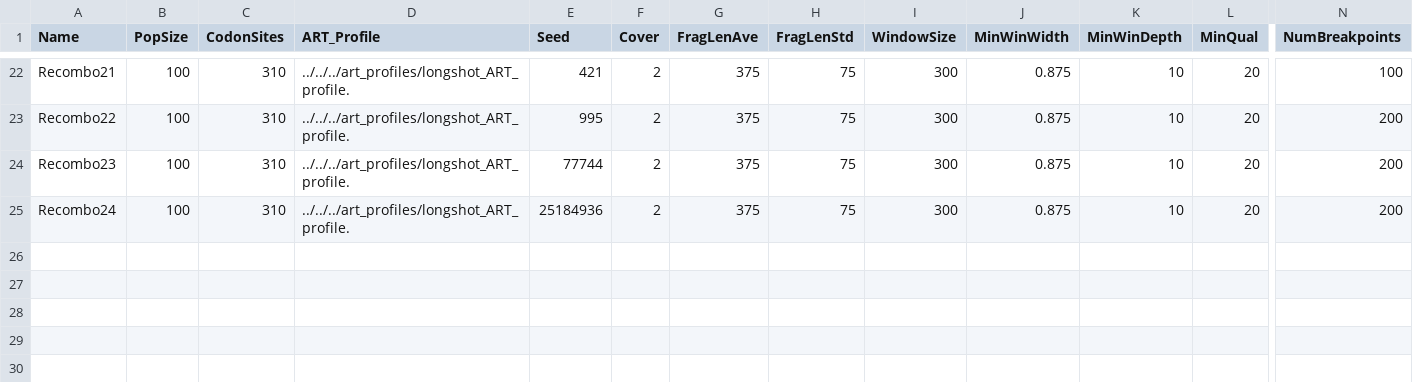
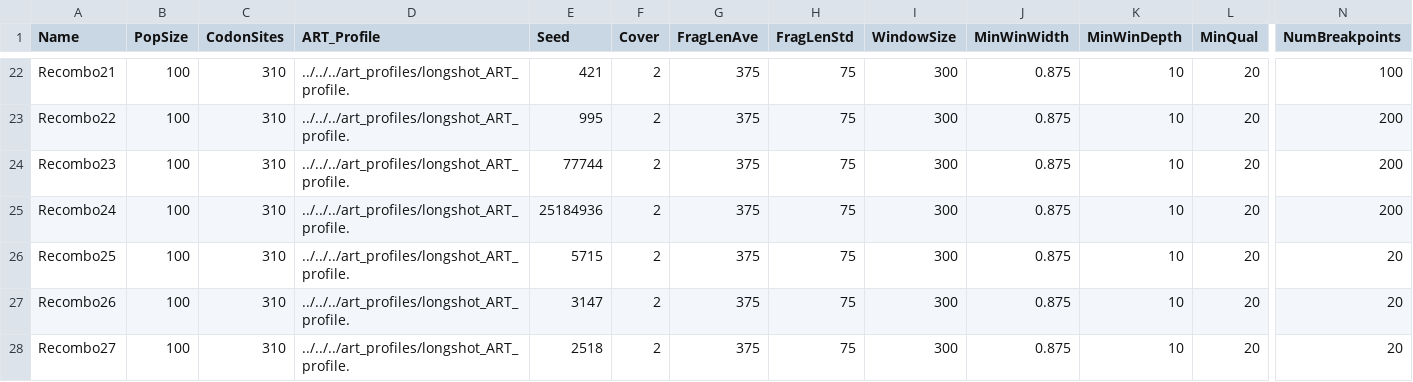
Before and after one commit to tnguyencfe/Umberjack_Benchmark, a TSV file: sim_config/sim_args.recombo.tsv, drawn as a sheet; only a part is shown, gaps mark what is left out; rows hold the shown columns only; the diff names each change by its address in the sheet, - before the commit and + after, or states it on an @@ line.

Commit message:
Add more recombination simulated datasets where recombo rate = 1.28e-5, which is closer to that of the reported in lit

```diff
--- a/sim_config/sim_args.recombo.tsv
+++ b/sim_config/sim_args.recombo.tsv
+row 26: Recombo25 | 100 | 310 | ../../../art_profiles/longshot_ART_profile. | 5715 | 2 | 375 | 75 | 300 | 0.875 | 10 | 20 | 20
+row 27: Recombo26 | 100 | 310 | ../../../art_profiles/longshot_ART_profile. | 3147 | 2 | 375 | 75 | 300 | 0.875 | 10 | 20 | 20
+row 28: Recombo27 | 100 | 310 | ../../../art_profiles/longshot_ART_profile. | 2518 | 2 | 375 | 75 | 300 | 0.875 | 10 | 20 | 20
```
